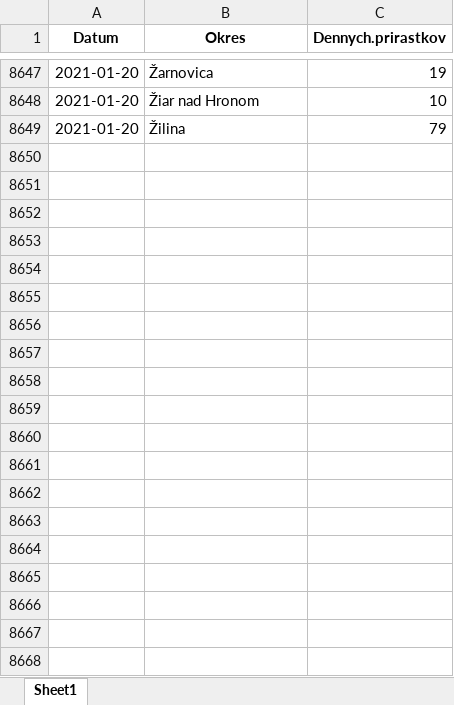
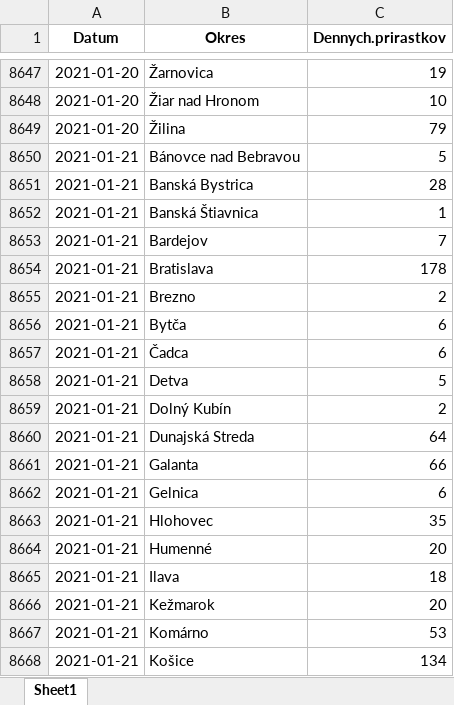
Before and after one commit to Institut-zdravotnych-analyz/covid19-data, an Excel workbook: OpenData_Slovakia_Covid_PositiveTests_District.xlsx, sheet Sheet1, drawn as a sheet; only a part is shown, gaps mark what is left out; values as stored, in another font and other column widths than the file's, no borders; the diff covers the shown part only; the diff names each change by its address in the sheet, - before the commit and + after, or states it on an @@ line.

```diff
--- a/OpenData_Slovakia_Covid_PositiveTests_District.xlsx (sheet Sheet1)
+++ b/OpenData_Slovakia_Covid_PositiveTests_District.xlsx (sheet Sheet1)
+row 8650: 2021-01-21 | Bánovce nad Bebravou | 5
+row 8651: 2021-01-21 | Banská Bystrica | 28
+row 8652: 2021-01-21 | Banská Štiavnica | 1
+row 8653: 2021-01-21 | Bardejov | 7
+row 8654: 2021-01-21 | Bratislava | 178
+row 8655: 2021-01-21 | Brezno | 2
+row 8656: 2021-01-21 | Bytča | 6
+row 8657: 2021-01-21 | Čadca | 6
+row 8658: 2021-01-21 | Detva | 5
+row 8659: 2021-01-21 | Dolný Kubín | 2
+row 8660: 2021-01-21 | Dunajská Streda | 64
+row 8661: 2021-01-21 | Galanta | 66
+row 8662: 2021-01-21 | Gelnica | 6
+row 8663: 2021-01-21 | Hlohovec | 35
+row 8664: 2021-01-21 | Humenné | 20
+row 8665: 2021-01-21 | Ilava | 18
+row 8666: 2021-01-21 | Kežmarok | 20
+row 8667: 2021-01-21 | Komárno | 53
+row 8668: 2021-01-21 | Košice | 134
```
Also changed, not shown: 51 added rows elsewhere in this sheet, 3 other files.
